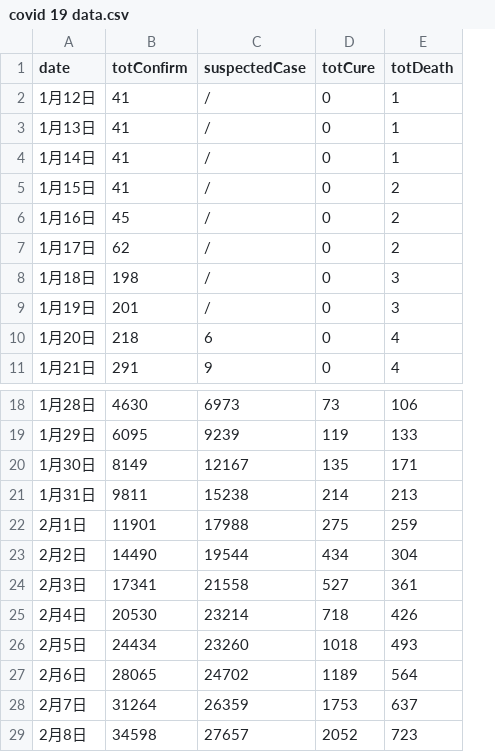
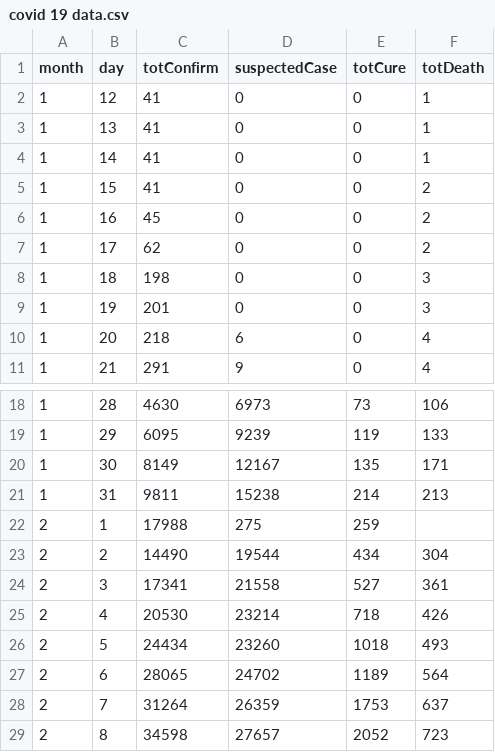
Before and after one commit to yxwxw/homepage.github.io, a CSV file: data/covid 19 data.csv, drawn as a sheet; only a part is shown, gaps mark what is left out; removed rows and columns are numbered as before the commit, all else as after; the diff names each change by its address in the sheet, - before the commit and + after, or states it on an @@ line.

Commit message:
update covid data

```diff
--- a/data/covid 19 data.csv
+++ b/data/covid 19 data.csv
-column A (date), rows 2-11: 1月12日 | 1月13日 | 1月14日 | 1月15日 | 1月16日 | 1月17日 | 1月18日 | 1月19日 | 1月20日 | 1月21日; rows 18-21: 1月28日 | 1月29日 | 1月30日 | 1月31日; rows 23-29: 2月2日 | 2月3日 | 2月4日 | 2月5日 | 2月6日 | 2月7日 | 2月8日
+column A (month), rows 2-11: all 1; rows 18-21: all 1; rows 23-29: all 2
+column B (day), rows 2-11: 12 | 13 | 14 | 15 | 16 | 17 | 18 | 19 | 20 | 21; rows 18-21: 28 | 29 | 30 | 31; rows 23-29: 2 | 3 | 4 | 5 | 6 | 7 | 8
-D2:D9 (suspectedCase): /
+D2:D9 (suspectedCase): 0
-row 22: 2月1日 | 11901 | 17988 | 275 | 259
+row 22: 2 | 1 | 17988 | 275 | 259
```
